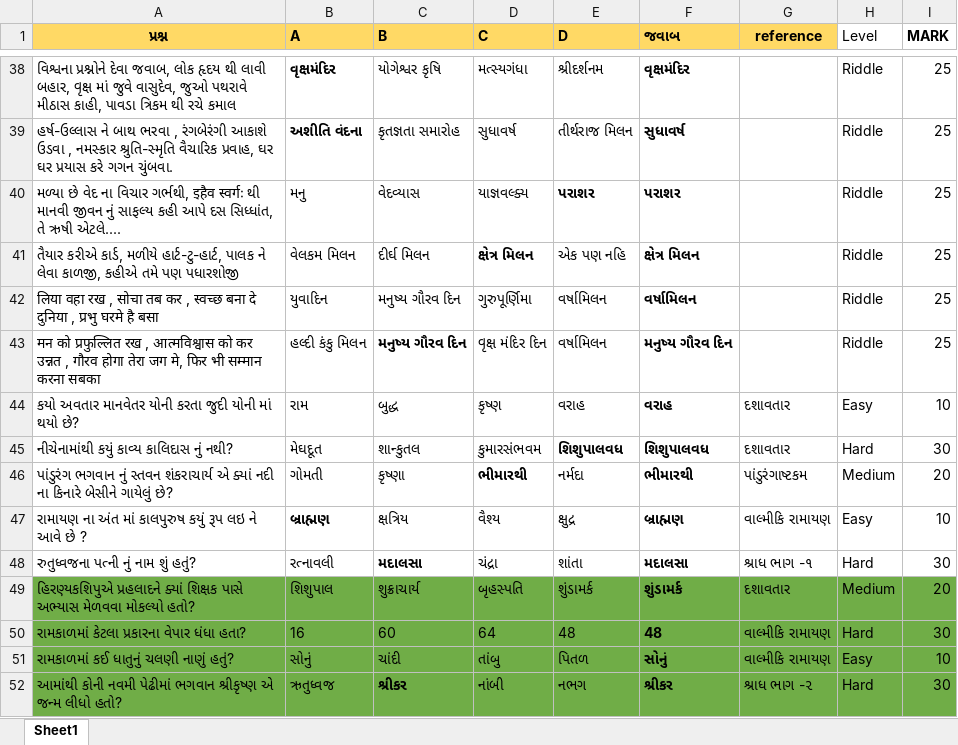
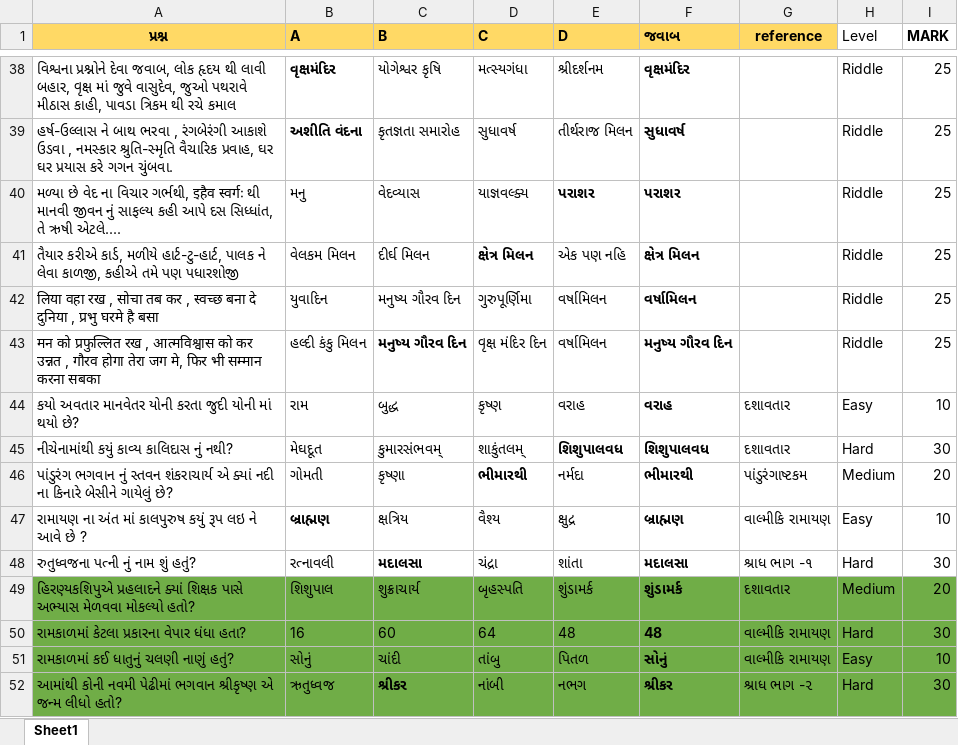
Before and after one commit to cdmathukiya/quiz, an Excel workbook: storage/seeders/questions.xlsx, sheet Sheet1, drawn as a sheet; only a part is shown, gaps mark what is left out; values as stored, in another font and other column widths than the file's, no borders; the diff names each change by its address in the sheet, - before the commit and + after, or states it on an @@ line.

Commit message:
update data

```diff
--- a/storage/seeders/questions.xlsx (sheet Sheet1)
+++ b/storage/seeders/questions.xlsx (sheet Sheet1)
-C45 (B): શાન્કુતલ
+C45 (B): કુમારસંભવમ્
-D45 (C): કુમારસંભવમ
+D45 (C): શાકુંતલમ્
```
